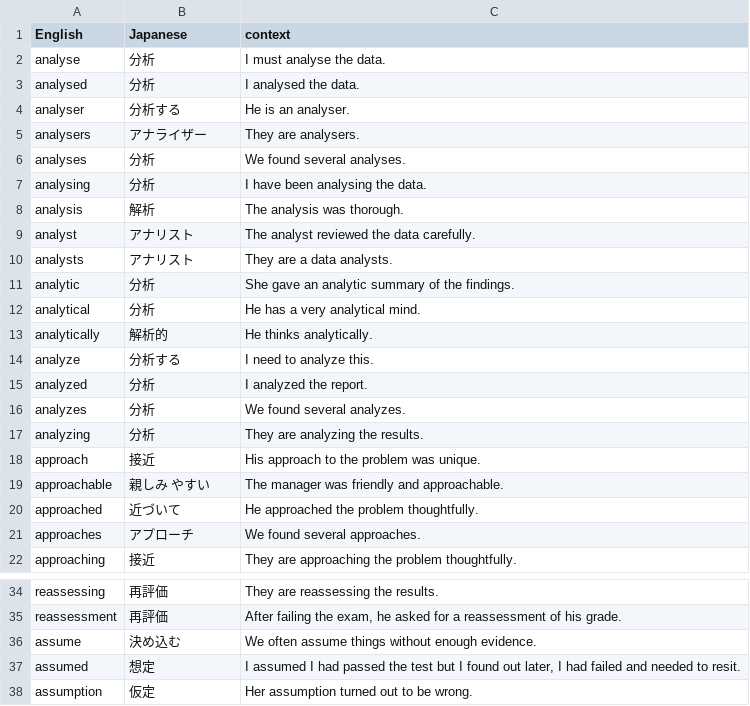
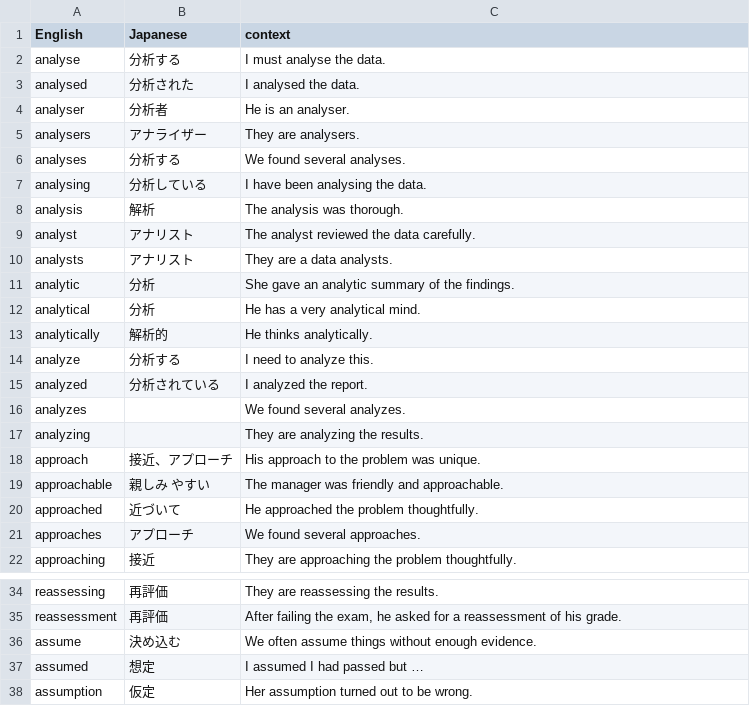
Before and after one commit to jamespnz/academic_english_vocab_builder, a CSV file: Vocabulary_List_Final_Cleaned.csv, drawn as a sheet; only a part is shown, gaps mark what is left out.

```diff
--- a/Vocabulary_List_Final_Cleaned.csv
+++ b/Vocabulary_List_Final_Cleaned.csv
@@ -1,8 +1,8 @@
 English,Japanese,context
-analyse,分析,I must analyse the data.
-analysed,"	分析",I analysed the data.
-analyser,"	分析する",He is an analyser.
+analyse,分析する,I must analyse the data.
+analysed,分析された,I analysed the data.
+analyser,分析者,He is an analyser.
 analysers,"	アナライザー",They are analysers.
-analyses,"	分析",We found several analyses.
-analysing,"	分析",I have been analysing the data.
+analyses,"	分析する",We found several analyses.
+analysing,"	分析している",I have been analysing the data.
 analysis,"	解析",The analysis was thorough.
@@ -14,6 +14,6 @@ analytically,"	解析的",He thinks analytically.
 analyze,"	分析する",I need to analyze this.
-analyzed,"	分析",I analyzed the report.
-analyzes,"	分析",We found several analyzes.
-analyzing,"	分析",They are analyzing the results.
-approach,接近,His approach to the problem was unique.
+analyzed,分析されている,I analyzed the report.
+analyzes,,We found several analyzes.
+analyzing,,They are analyzing the results.
+approach,接近、アプローチ,His approach to the problem was unique.
 approachable,"	親しみ やすい",The manager was friendly and approachable.
@@ -36,3 +36,3 @@ reassessment,"	再評価","After failing the exam, he asked for a reassessment o
 assume,決め込む,We often assume things without enough evidence.
-assumed,"	想定","I assumed I had passed the test but I found out later, I had failed and needed to resit."
+assumed,"	想定",I assumed I had passed but …
 assumption,"	仮定",Her assumption turned out to be wrong.
```
Also changed, not shown: 1 other file.
